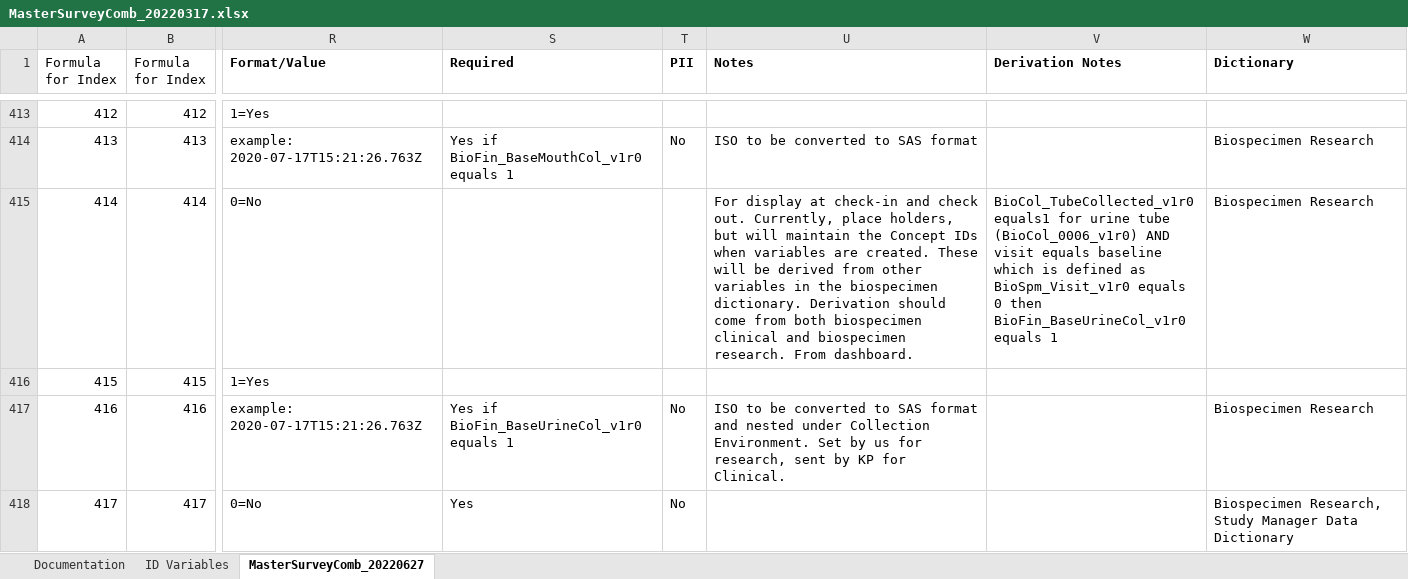
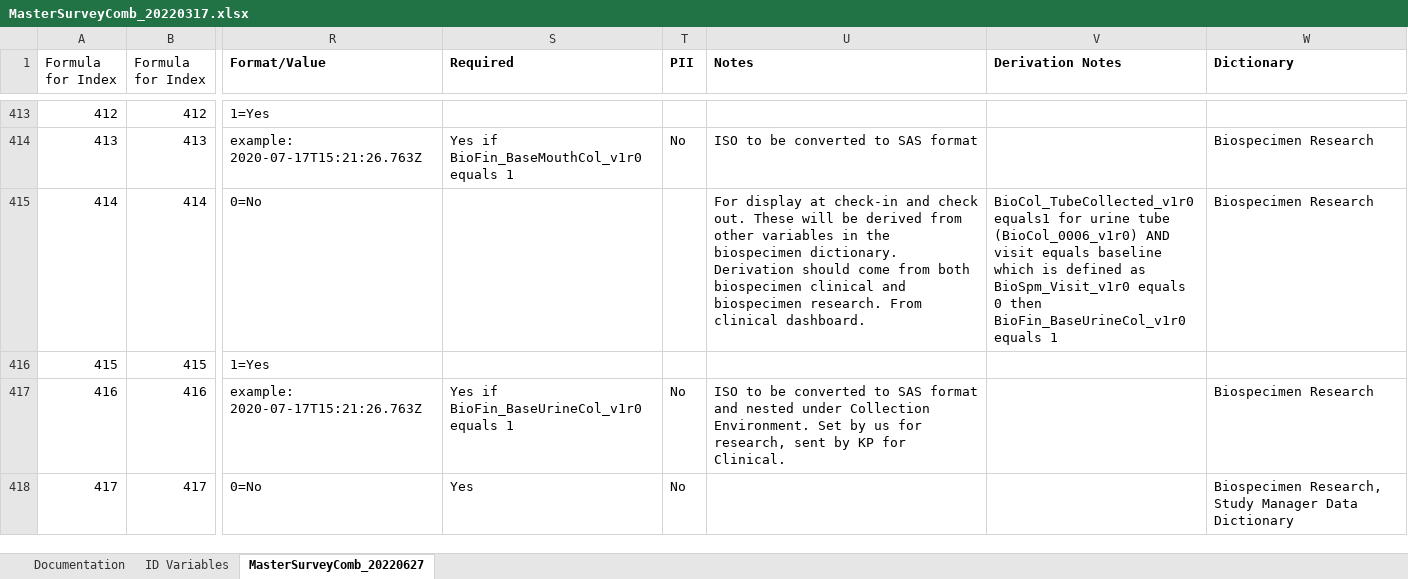
Before and after one commit to Analyticsphere/ConnectMasterAndSurveyCombinedDataDictionary, an Excel workbook: MasterSurveyComb_20220317.xlsx, sheet MasterSurveyComb_20220627, drawn as a sheet; only a part is shown, gaps mark what is left out; values as stored, in another font and other column widths than the file's, no borders; the diff covers the shown part only; the diff names each change by its address in the sheet, - before the commit and + after, or states it on an @@ line.

```diff
--- a/MasterSurveyComb_20220317.xlsx (sheet MasterSurveyComb_20220627)
+++ b/MasterSurveyComb_20220317.xlsx (sheet MasterSurveyComb_20220627)
-U415 (Notes): …check out. Currently, place holders, but will maintain the Concept IDs when variables are created. These will be derived from other variables in the biospecimen dictionary. Derivation should come from both biospecimen clinical and biospecimen research. From dashboard.
+U415 (Notes): …check out. These will be derived from other variables in the biospecimen dictionary. Derivation should come from both biospecimen clinical and biospecimen research. From clinical dashboard.
```
Also changed, not shown: 10 edited cells elsewhere in this sheet.
